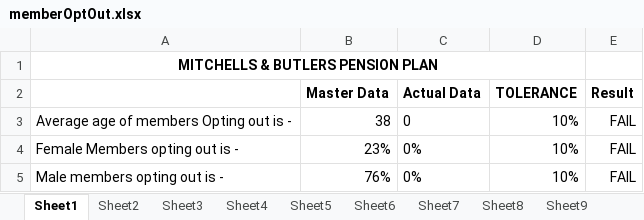
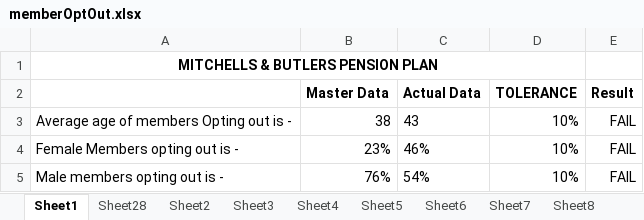
Before and after one commit to MA87604/ClientMI, an Excel workbook: data/memberOptOut.xlsx, sheet Sheet1, drawn as a sheet; values as stored, in another font and other column widths than the file's, no borders; conditional formats not drawn; the diff names each change by its address in the sheet, - before the commit and + after, or states it on an @@ line.

```diff
--- a/data/memberOptOut.xlsx (sheet Sheet1)
+++ b/data/memberOptOut.xlsx (sheet Sheet1)
+sheet tab: Sheet28
-C3 (Actual Data): 0
+C3 (Actual Data): 43
-C4 (Actual Data): 0%
+C4 (Actual Data): 46%
-C5 (Actual Data): 0%
+C5 (Actual Data): 54%
```
Also changed, not shown: other sheet tabs, data/assetUnderMgmt.xlsx, data/contributions.xlsx, 54 other files.
